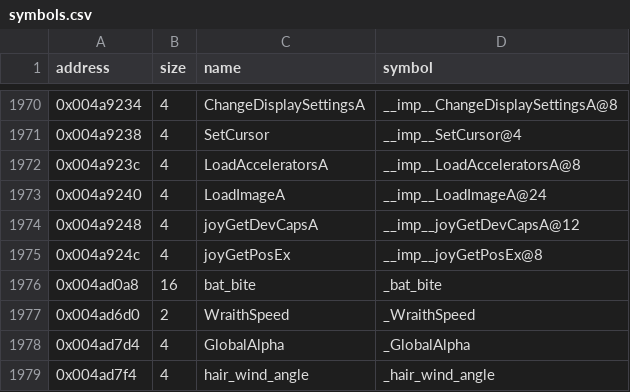
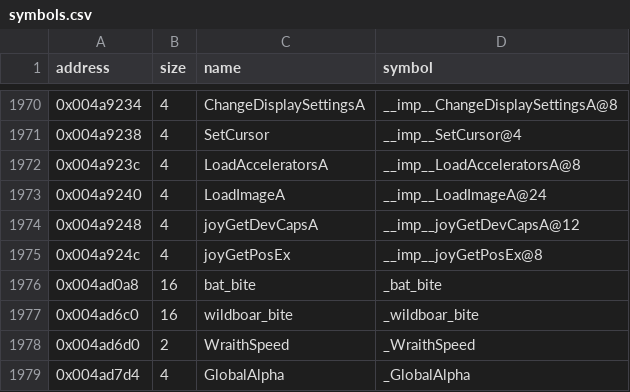
Before and after one commit to LostArtefacts/tr04, a CSV file: config/symbols.csv, drawn as a sheet; only a part is shown, gaps mark what is left out; the shorter side is filled out with more unchanged rows.

Commit message:
Decompile InitialiseWildboar (0x41bf00)

```diff
--- a/config/symbols.csv
+++ b/config/symbols.csv
@@ -1976,2 +1976,3 @@ address,size,name,symbol
 0x004ad0a8,16,bat_bite,_bat_bite
+0x004ad6c0,16,wildboar_bite,_wildboar_bite
 0x004ad6d0,2,WraithSpeed,_WraithSpeed
```
Also changed, not shown: 4 other files.
